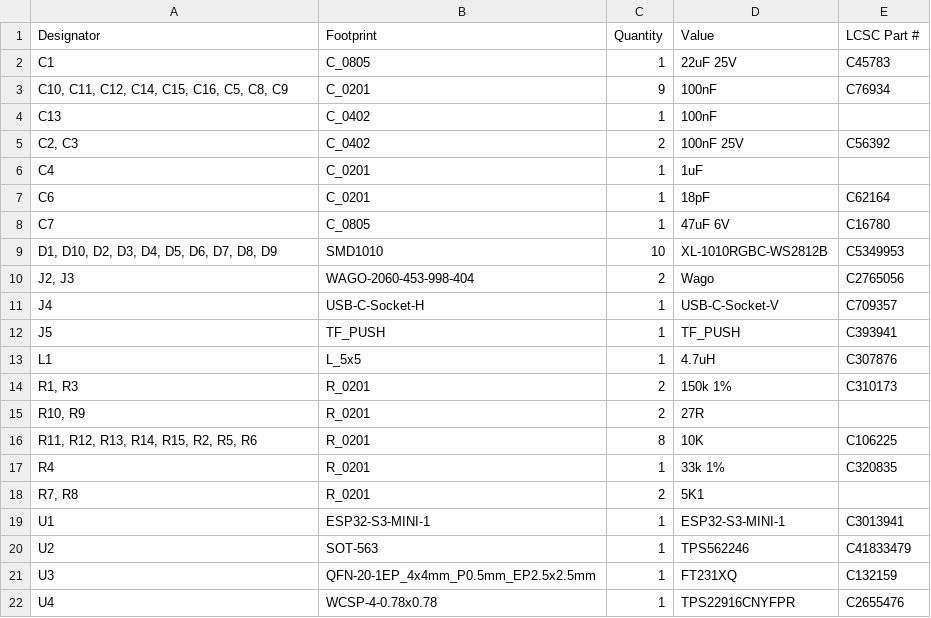
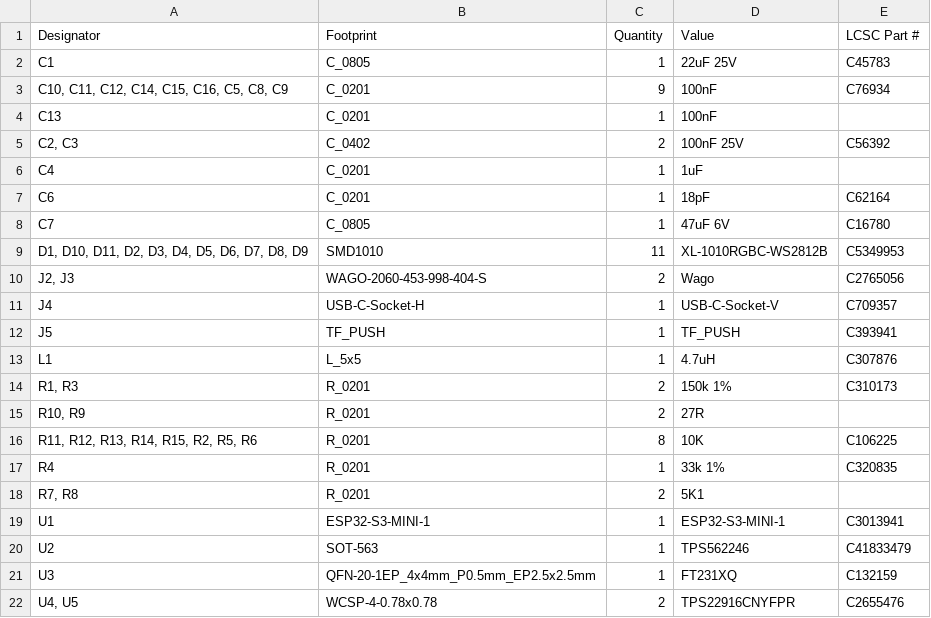
Before and after one commit to revk/ESP32-Flasher, a CSV file: PCB/Flasher/production/bom.csv, drawn as a sheet.

```diff
--- a/PCB/Flasher/production/bom.csv
+++ b/PCB/Flasher/production/bom.csv
@@ -3,3 +3,3 @@ C1,C_0805,1,22uF 25V,C45783
 "C10, C11, C12, C14, C15, C16, C5, C8, C9",C_0201,9,100nF,C76934
-C13,C_0402,1,100nF,
+C13,C_0201,1,100nF,
 "C2, C3",C_0402,2,100nF 25V,C56392
@@ -8,4 +8,4 @@ C6,C_0201,1,18pF,C62164
 C7,C_0805,1,47uF 6V,C16780
-"D1, D10, D2, D3, D4, D5, D6, D7, D8, D9",SMD1010,10,XL-1010RGBC-WS2812B,C5349953
-"J2, J3",WAGO-2060-453-998-404,2,Wago,C2765056
+"D1, D10, D11, D2, D3, D4, D5, D6, D7, D8, D9",SMD1010,11,XL-1010RGBC-WS2812B,C5349953
+"J2, J3",WAGO-2060-453-998-404-S,2,Wago,C2765056
 J4,USB-C-Socket-H,1,USB-C-Socket-V,C709357
@@ -21,2 +21,2 @@ U2,SOT-563,1,TPS562246,C41833479
 U3,QFN-20-1EP_4x4mm_P0.5mm_EP2.5x2.5mm,1,FT231XQ,C132159
-U4,WCSP-4-0.78x0.78,1,TPS22916CNYFPR,C2655476
+"U4, U5",WCSP-4-0.78x0.78,2,TPS22916CNYFPR,C2655476
```
Also changed, not shown: PCB/Flasher/production/designators.csv, PCB/Flasher/production/positions.csv, 17 other files.
